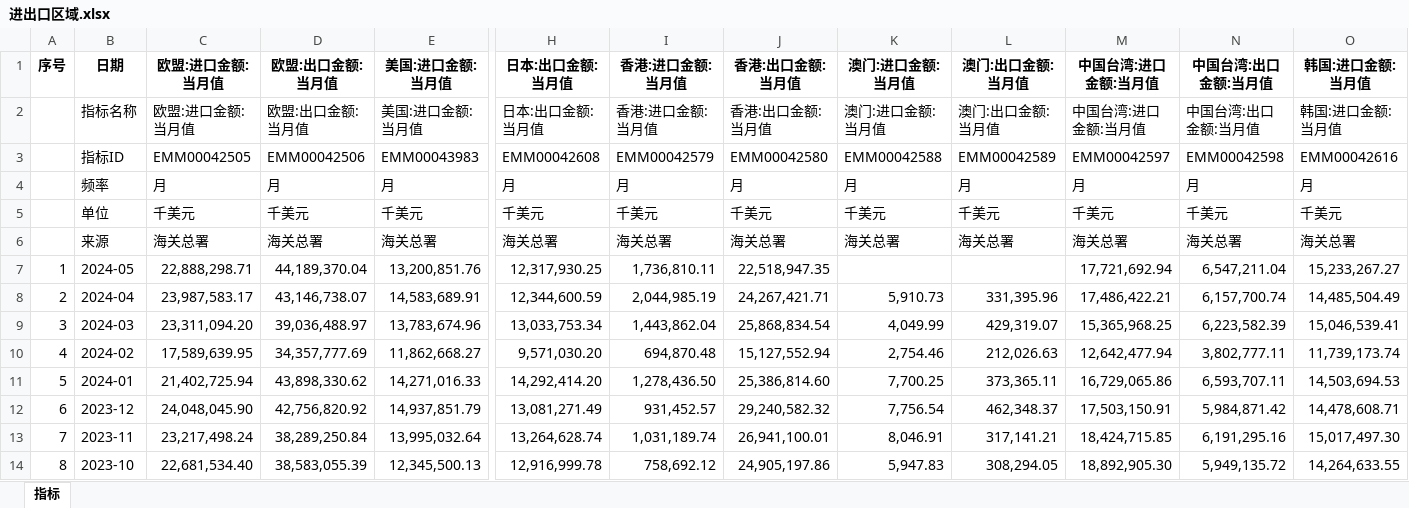
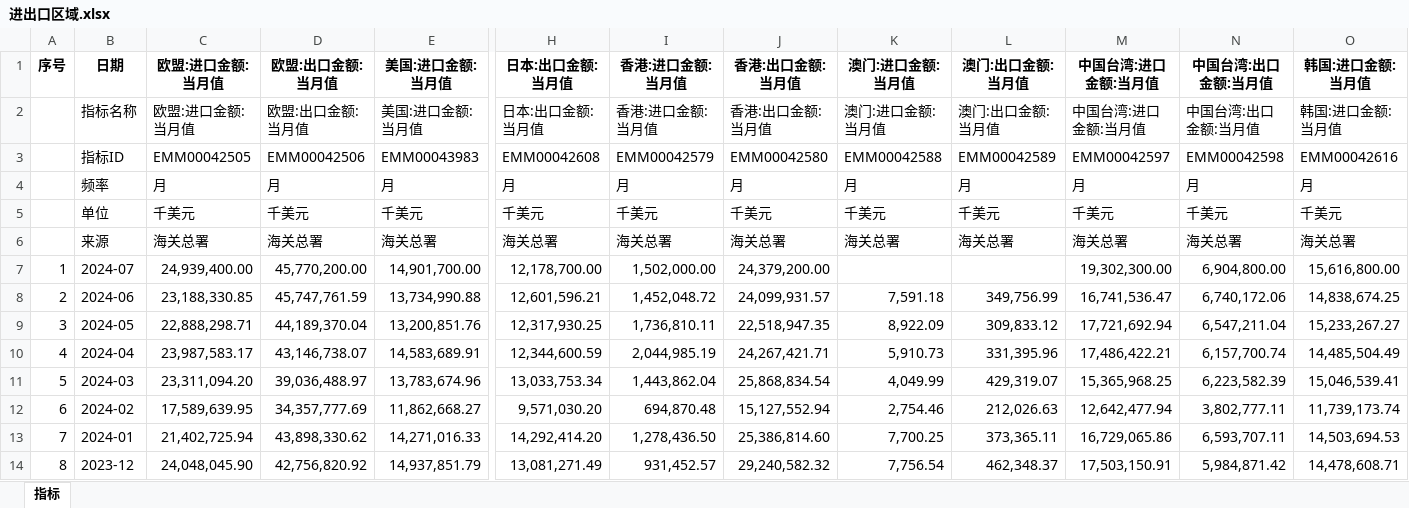
Before and after one commit to AFAN-LIFE/macropage, an Excel workbook: data/进出口区域.xlsx, sheet 指标, drawn as a sheet; only a part is shown, gaps mark what is left out; the shorter side is filled out with more unchanged rows; values as stored, in another font and other column widths than the file's, no borders; addresses are those after the commit; rows hold the shown columns only; the diff names each change by its address in the sheet, - before the commit and + after, or states it on an @@ line.

```diff
--- a/data/进出口区域.xlsx (sheet 指标)
+++ b/data/进出口区域.xlsx (sheet 指标)
+row 7: 1 | 2024-07 | 24,939,400.00 | 45,770,200.00 | 14,901,700.00 | 12,178,700.00 | 1,502,000.00 | 24,379,200.00 |  |  | 19,302,300.00 | 6,904,800.00 | 15,616,800.00
+row 8: 2 | 2024-06 | 23,188,330.85 | 45,747,761.59 | 13,734,990.88 | 12,601,596.21 | 1,452,048.72 | 24,099,931.57 | 7,591.18 | 349,756.99 | 16,741,536.47 | 6,740,172.06 | 14,838,674.25
@@ column A (序号) renumbered between rows 9 and 301 @@
-K9 (澳门:进口金额:当月值): (empty)
+K9 (澳门:进口金额:当月值): 8,922.09
-L9 (澳门:出口金额:当月值): (empty)
+L9 (澳门:出口金额:当月值): 309,833.12
```
Also changed, not shown: data/CPI+PPI.xlsx, data/外汇.xlsx, 12 other files.
